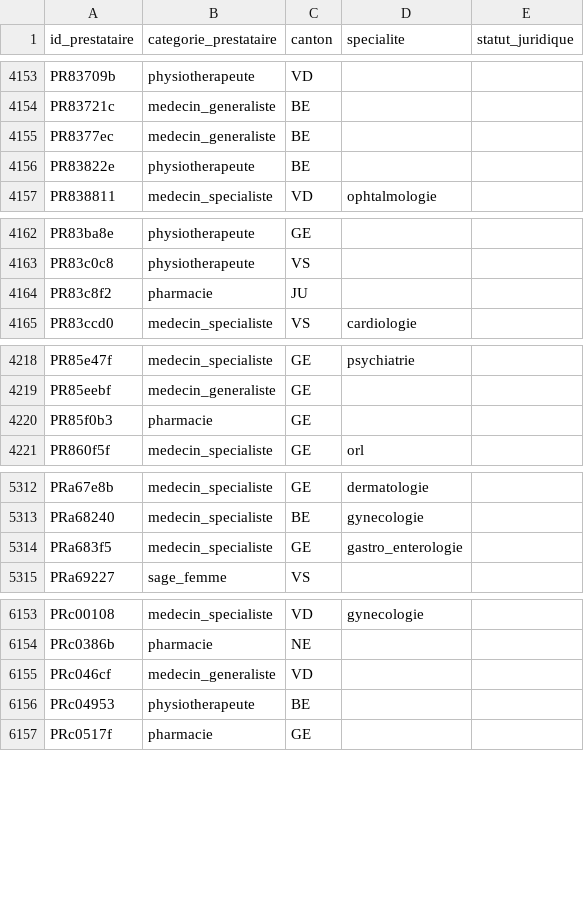
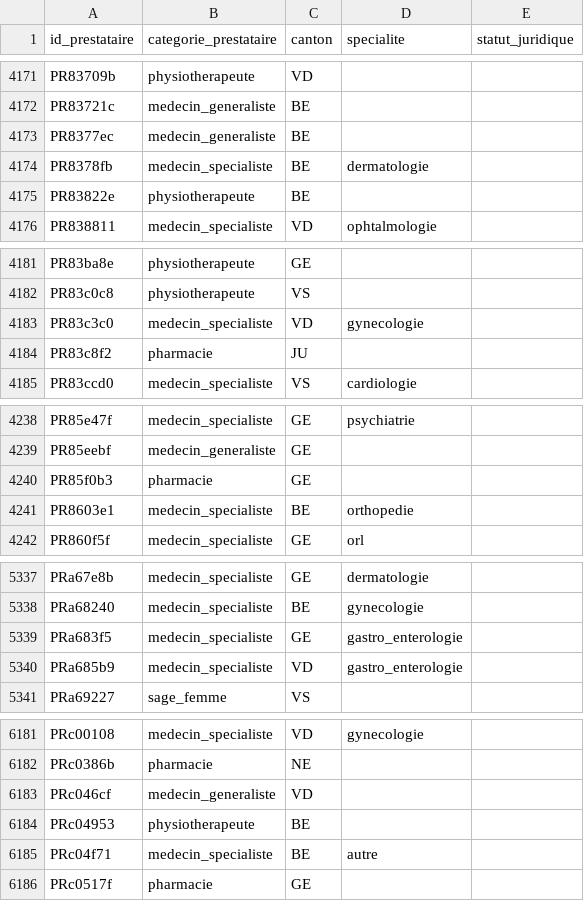
Before and after one commit to daderidd/heco-tp-hypertension, a CSV file: donnees/referentiel_prestataires.csv, drawn as a sheet; only a part is shown, gaps mark what is left out; the diff covers the shown part only.

```diff
--- a/donnees/referentiel_prestataires.csv
+++ b/donnees/referentiel_prestataires.csv
@@ -4155,2 +4173,3 @@ PR83721c,medecin_generaliste,BE,,
 PR8377ec,medecin_generaliste,BE,,
+PR8378fb,medecin_specialiste,BE,dermatologie,
 PR83822e,physiotherapeute,BE,,
@@ -4163,2 +4182,3 @@ PR83ba8e,physiotherapeute,GE,,
 PR83c0c8,physiotherapeute,VS,,
+PR83c3c0,medecin_specialiste,VD,gynecologie,
 PR83c8f2,pharmacie,JU,,
@@ -4220,2 +4240,3 @@ PR85eebf,medecin_generaliste,GE,,
 PR85f0b3,pharmacie,GE,,
+PR8603e1,medecin_specialiste,BE,orthopedie,
 PR860f5f,medecin_specialiste,GE,orl,
@@ -5314,2 +5339,3 @@ PRa68240,medecin_specialiste,BE,gynecologie,
 PRa683f5,medecin_specialiste,GE,gastro_enterologie,
+PRa685b9,medecin_specialiste,VD,gastro_enterologie,
 PRa69227,sage_femme,VS,,
@@ -6156,2 +6184,3 @@ PRc046cf,medecin_generaliste,VD,,
 PRc04953,physiotherapeute,BE,,
+PRc04f71,medecin_specialiste,BE,autre,
 PRc0517f,pharmacie,GE,,
```
Also changed, not shown: 32 added rows elsewhere in this file, donnees/assures.csv, 4 other files.
